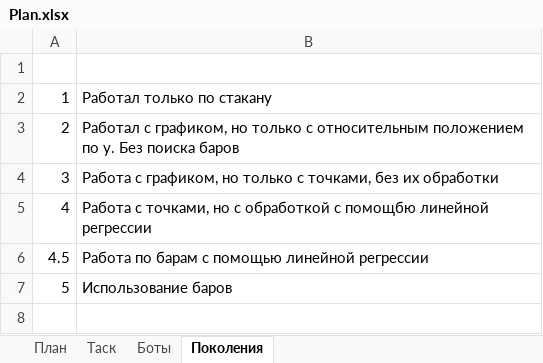
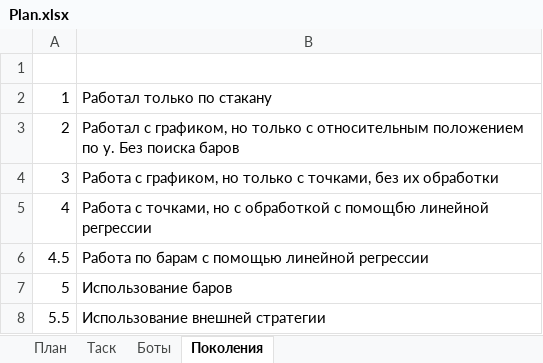
Before and after one commit to Anubis1Good/AUTO_TRAIDER, an Excel workbook: Plan.xlsx, sheet Поколения, drawn as a sheet; values as stored, in another font and other column widths than the file's, no borders; the diff names each change by its address in the sheet, - before the commit and + after, or states it on an @@ line.

```diff
--- a/Plan.xlsx (sheet Поколения)
+++ b/Plan.xlsx (sheet Поколения)
+row 8: 5.5 | Использование внешней стратегии
```
Also changed, not shown: sheet Боты, 5 other files.
